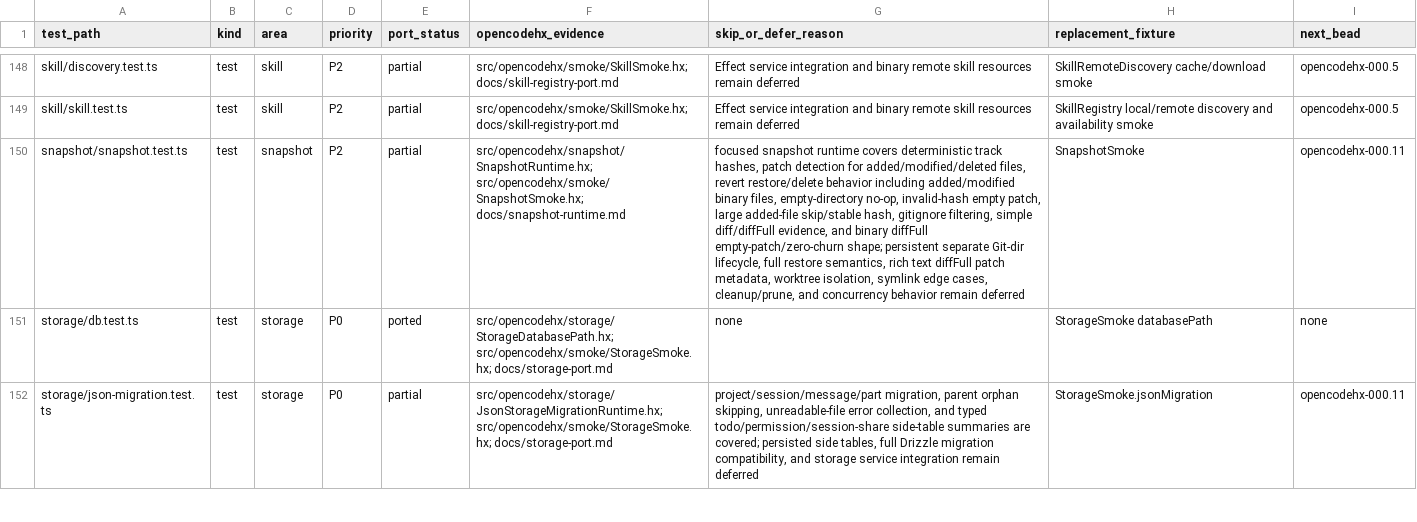
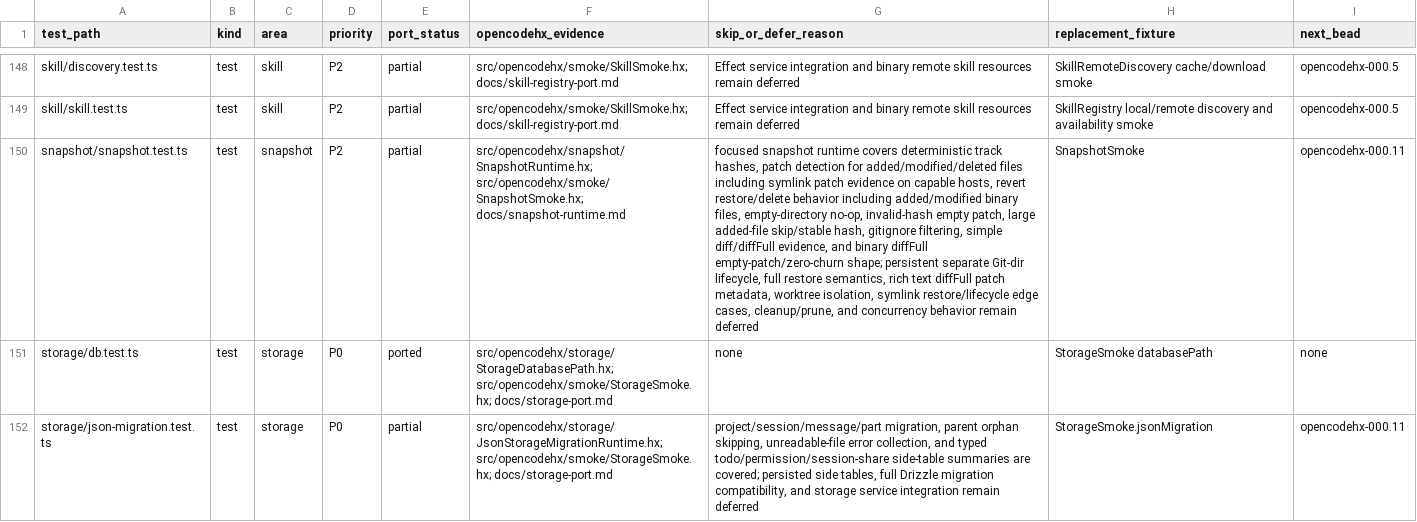
Before and after one commit to fullofcaffeine/opencodehx, a CSV file: reference/opencode-test-port-matrix.csv, drawn as a sheet; only a part is shown, gaps mark what is left out; the diff names each change by its address in the sheet, - before the commit and + after, or states it on an @@ line.

Commit message:
test: cover snapshot symlink patch

```diff
--- a/reference/opencode-test-port-matrix.csv
+++ b/reference/opencode-test-port-matrix.csv
-G150 (skip_or_defer_reason): …for added/modified/deleted files, revert restore/delete behavior including added/modified binary files, empty-directory no-op, invalid-hash empty patch, large added-file skip/stable hash, gitignore filtering, simple diff/diffFull evidence, and binary diffFull empty-patch/zero-churn shape; persistent separate Git-dir lifecycle, full restore semantics, rich text diffFull patch metadata, worktree isolation, symlink edge cases,…
+G150 (skip_or_defer_reason): …for added/modified/deleted files including symlink patch evidence on capable hosts, revert restore/delete behavior including added/modified binary files, empty-directory no-op, invalid-hash empty patch, large added-file skip/stable hash, gitignore filtering, simple diff/diffFull evidence, and binary diffFull empty-patch/zero-churn shape; persistent separate Git-dir lifecycle, full restore semantics, rich text diffFull patch metadata, worktree isolation, symlink restore/lifecycle edge cases,…
```
Also changed, not shown: 6 other files.
